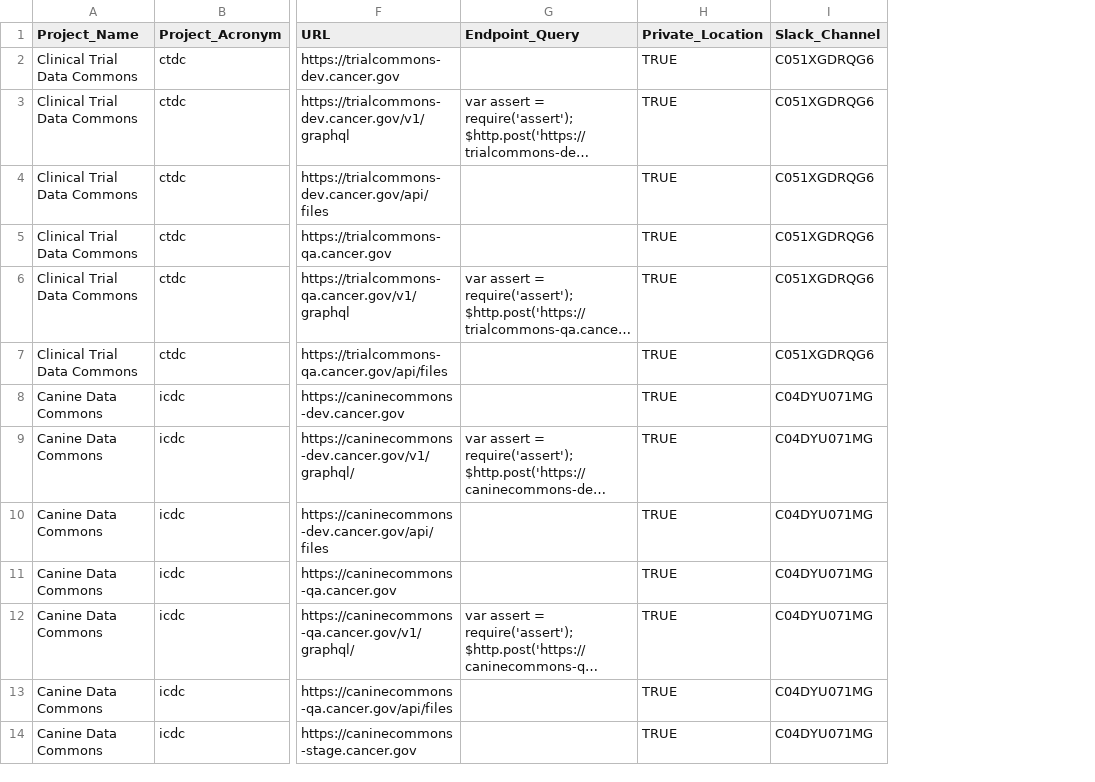
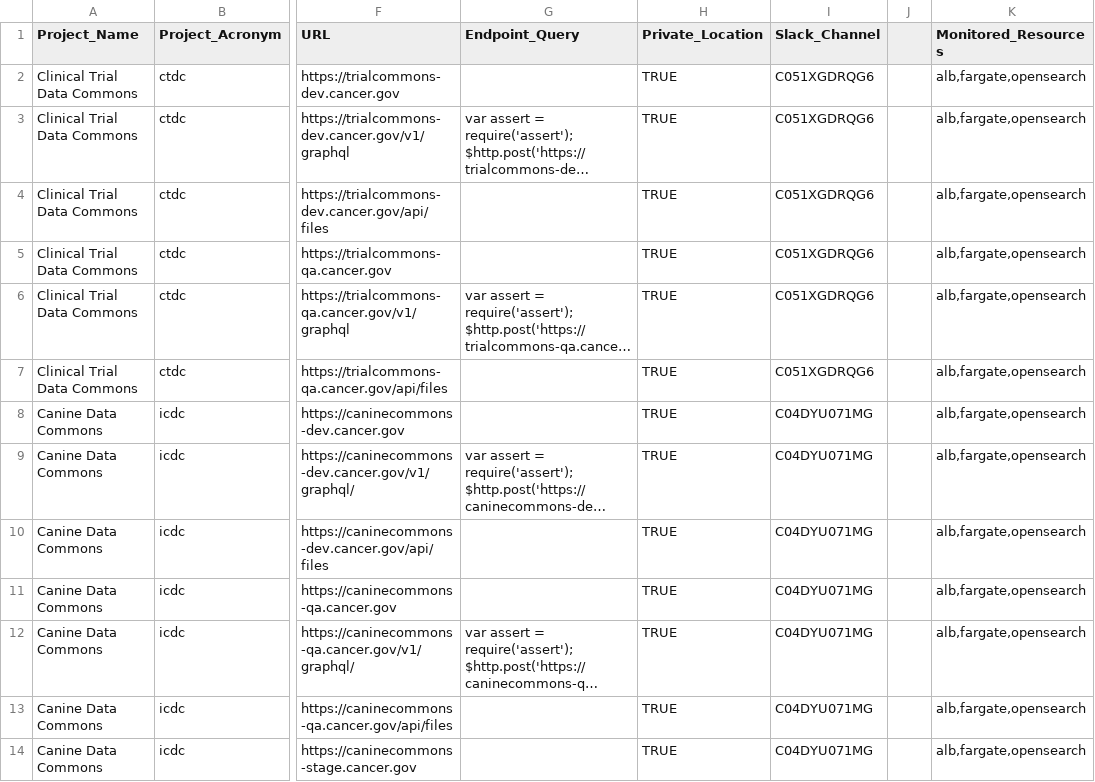
Before and after one commit to CBIIT/datacommons-devops, a CSV file: monitoring/FNL-Monitoring-List.csv, drawn as a sheet; only a part is shown, gaps mark what is left out; long unchanged cells end in …; the diff names each change by its address in the sheet, - before the commit and + after, or states it on an @@ line.

Commit message:
updated monitoring scripts to add configuration

```diff
--- a/monitoring/FNL-Monitoring-List.csv
+++ b/monitoring/FNL-Monitoring-List.csv
+column J, empty
+column K (Monitored_Resources), rows 2-14: all alb,fargate,opensearch
```
Also changed, not shown: 2 other files.
